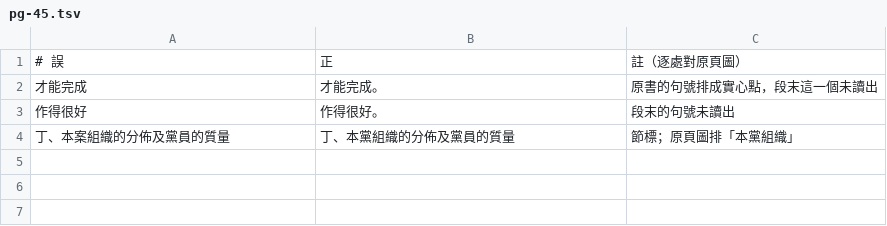
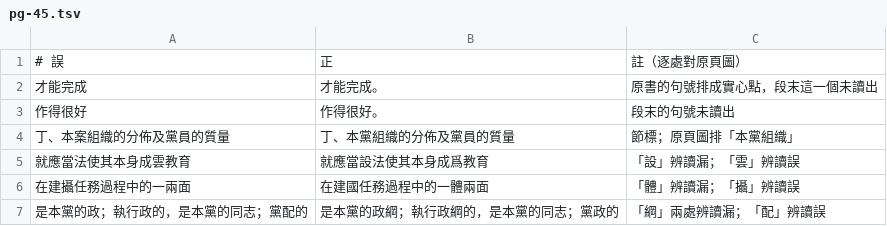
Before and after one commit to mt019/zhu-jiahua-research-data, a TSV file: data/materials/external/SRC-nlc-dang-de-zuzhi-yu-lingdao-1944/corrections/pg-45.tsv, drawn as a sheet.

```diff
--- a/data/materials/external/SRC-nlc-dang-de-zuzhi-yu-lingdao-1944/corrections/pg-45.tsv
+++ b/data/materials/external/SRC-nlc-dang-de-zuzhi-yu-lingdao-1944/corrections/pg-45.tsv
@@ -4 +4,4 @@
 丁、本案組織的分佈及黨員的質量	丁、本黨組織的分佈及黨員的質量	節標；原頁圖排「本黨組織」
+就應當法使其本身成雲教育	就應當設法使其本身成爲教育	「設」辨讀漏；「雲」辨讀誤
+在建攝任務過程中的一兩面	在建國任務過程中的一體兩面	「體」辨讀漏；「攝」辨讀誤
+是本黨的政；執行政的，是本黨的同志；黨配的	是本黨的政綱；執行政綱的，是本黨的同志；黨政的	「綱」兩處辨讀漏；「配」辨讀誤
```
Also changed, not shown: data/materials/external/SRC-nlc-dang-de-zuzhi-yu-lingdao-1944/corrections/pg-08.tsv, data/materials/external/SRC-nlc-dang-de-zuzhi-yu-lingdao-1944/corrections/pg-27.tsv, 46 other files.
